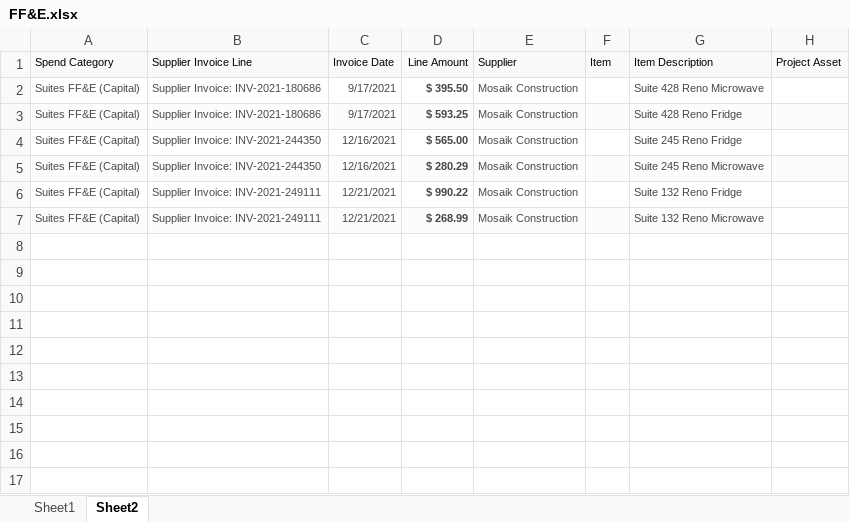
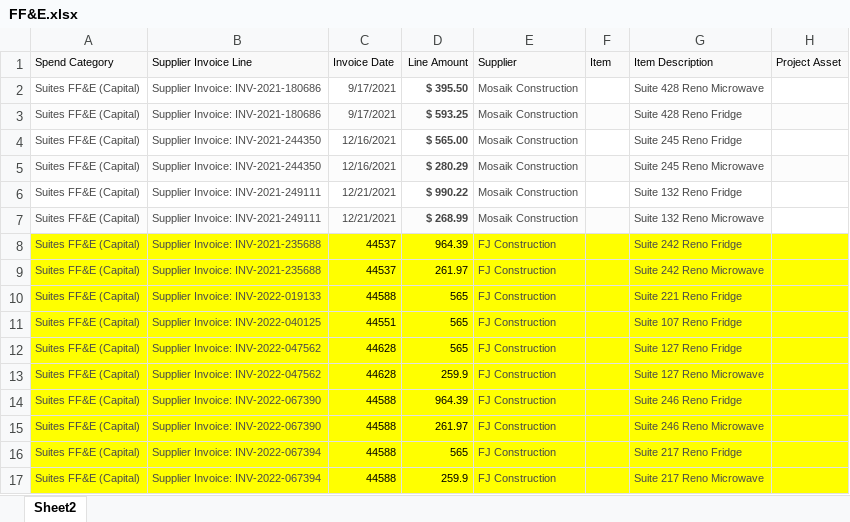
Before and after one commit to darrelv1/Suite_JEandAsset, an Excel workbook: FF&E.xlsx, sheet Sheet2, drawn as a sheet; values as stored, in another font and other column widths than the file's, no borders; charts and pictures not drawn; the diff names each change by its address in the sheet, - before the commit and + after, or states it on an @@ line.

Commit message:
Added printer with input values

```diff
--- a/FF&E.xlsx (sheet Sheet2)
+++ b/FF&E.xlsx (sheet Sheet2)
-sheet tab: Sheet1
+row 8: Suites FF&E (Capital) | Supplier Invoice: INV-2021-235688 | 44537 | 964.39 | FJ Construction |  | Suite 242 Reno Fridge
+row 9: Suites FF&E (Capital) | Supplier Invoice: INV-2021-235688 | 44537 | 261.97 | FJ Construction |  | Suite 242 Reno Microwave
+row 10: Suites FF&E (Capital) | Supplier Invoice: INV-2022-019133 | 44588 | 565 | FJ Construction |  | Suite 221 Reno Fridge
+row 11: Suites FF&E (Capital) | Supplier Invoice: INV-2022-040125 | 44551 | 565 | FJ Construction |  | Suite 107 Reno Fridge
+row 12: Suites FF&E (Capital) | Supplier Invoice: INV-2022-047562 | 44628 | 565 | FJ Construction |  | Suite 127 Reno Fridge
+row 13: Suites FF&E (Capital) | Supplier Invoice: INV-2022-047562 | 44628 | 259.9 | FJ Construction |  | Suite 127 Reno Microwave
+row 14: Suites FF&E (Capital) | Supplier Invoice: INV-2022-067390 | 44588 | 964.39 | FJ Construction |  | Suite 246 Reno Fridge
+row 15: Suites FF&E (Capital) | Supplier Invoice: INV-2022-067390 | 44588 | 261.97 | FJ Construction |  | Suite 246 Reno Microwave
+row 16: Suites FF&E (Capital) | Supplier Invoice: INV-2022-067394 | 44588 | 565 | FJ Construction |  | Suite 217 Reno Fridge
+row 17: Suites FF&E (Capital) | Supplier Invoice: INV-2022-067394 | 44588 | 259.9 | FJ Construction |  | Suite 217 Reno Microwave
```
Also changed, not shown: charts or pictures, 2 other files.
